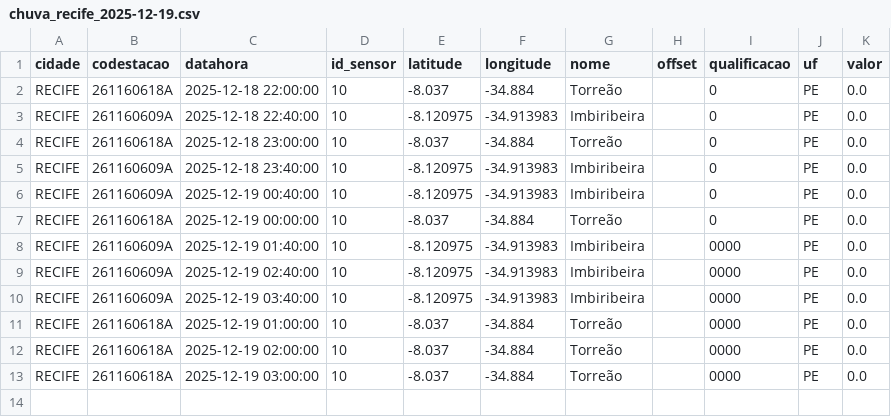
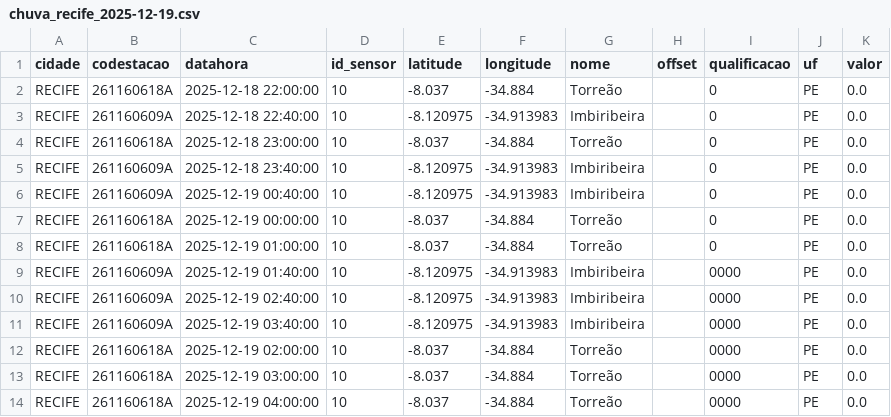
Before and after one commit to RafaellaB/Diagramas-de-risco-din-mico_01, a CSV file: chuva_recife_2025-12-19.csv, drawn as a sheet.

```diff
--- a/chuva_recife_2025-12-19.csv
+++ b/chuva_recife_2025-12-19.csv
@@ -7,2 +7,3 @@ RECIFE,261160609A,2025-12-19 00:40:00,10,-8.120975,-34.913983,Imbiribeira,,0,PE,
 RECIFE,261160618A,2025-12-19 00:00:00,10,-8.037,-34.884,Torreão,,0,PE,0.0
+RECIFE,261160618A,2025-12-19 01:00:00,10,-8.037,-34.884,Torreão,,0,PE,0.0
 RECIFE,261160609A,2025-12-19 01:40:00,10,-8.120975,-34.913983,Imbiribeira,,0000,PE,0.0
@@ -10,4 +11,4 @@ RECIFE,261160609A,2025-12-19 02:40:00,10,-8.120975,-34.913983,Imbiribeira,,0000,
 RECIFE,261160609A,2025-12-19 03:40:00,10,-8.120975,-34.913983,Imbiribeira,,0000,PE,0.0
-RECIFE,261160618A,2025-12-19 01:00:00,10,-8.037,-34.884,Torreão,,0000,PE,0.0
 RECIFE,261160618A,2025-12-19 02:00:00,10,-8.037,-34.884,Torreão,,0000,PE,0.0
 RECIFE,261160618A,2025-12-19 03:00:00,10,-8.037,-34.884,Torreão,,0000,PE,0.0
+RECIFE,261160618A,2025-12-19 04:00:00,10,-8.037,-34.884,Torreão,,0000,PE,0.0
```
